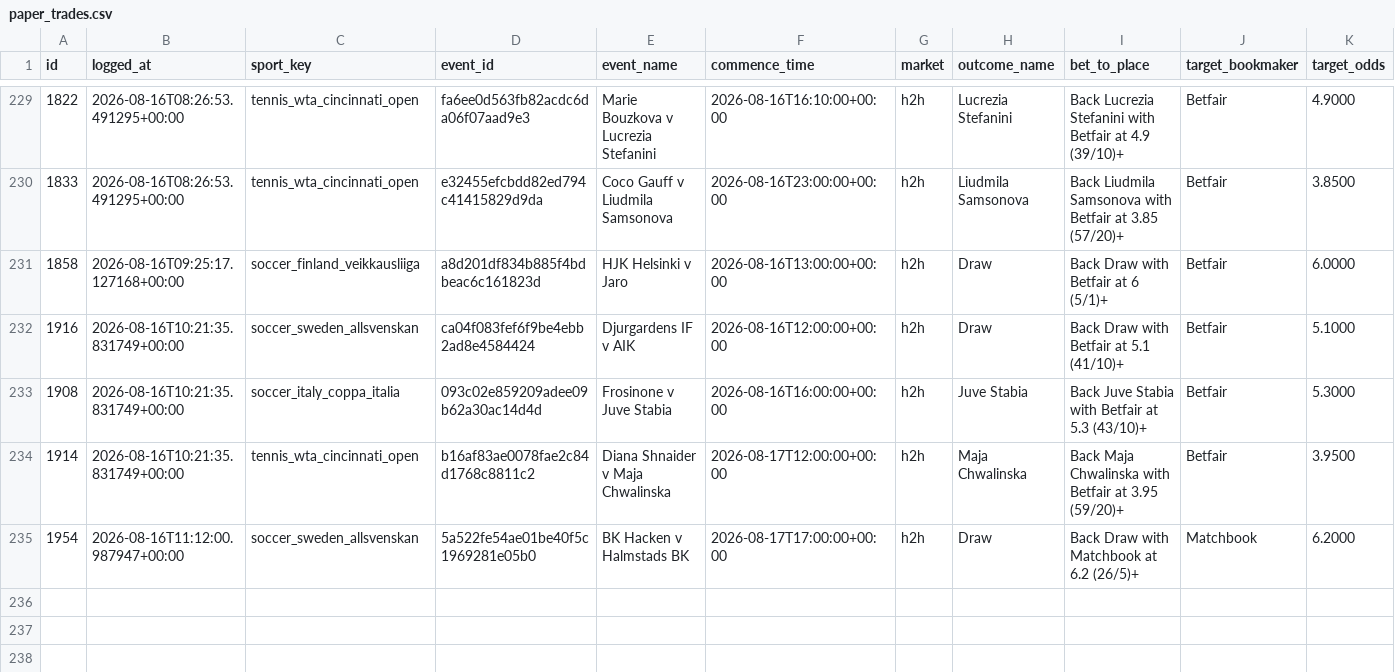
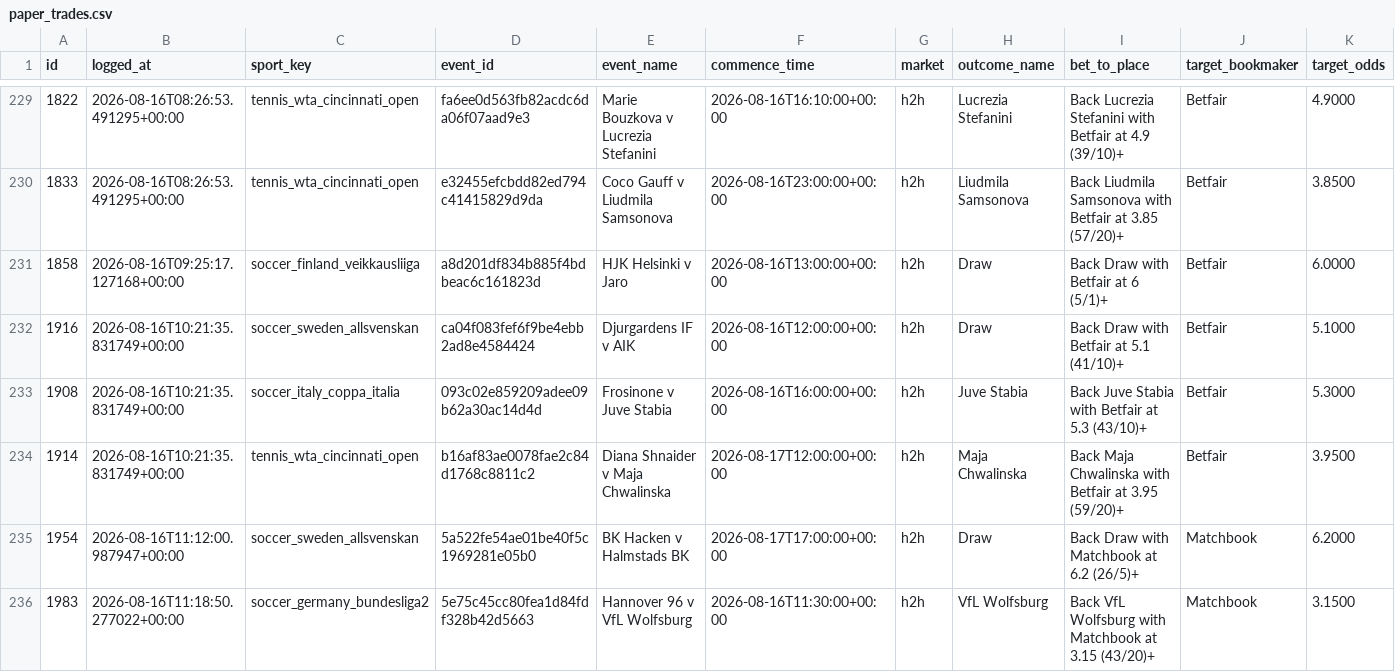
Before and after one commit to KamvysisPuzzles/sports-stat-arb, a CSV file: data/paper_trades.csv, drawn as a sheet; only a part is shown, gaps mark what is left out; rows hold the shown columns only; the diff names each change by its address in the sheet, - before the commit and + after, or states it on an @@ line.

```diff
--- a/data/paper_trades.csv
+++ b/data/paper_trades.csv
+row 236: 1983 | 2026-08-16T11:18:50.277022+00:00 | soccer_germany_bundesliga2 | 5e75c45cc80fea1d84fdf328b42d5663 | Hannover 96 v VfL Wolfsburg | 2026-08-16T11:30:00+00:00 | h2h | VfL Wolfsburg | Back VfL Wolfsburg with Matchbook at 3.15 (43/20)+ | Matchbook | 3.1500
```
Also changed, not shown: 2 other files.
